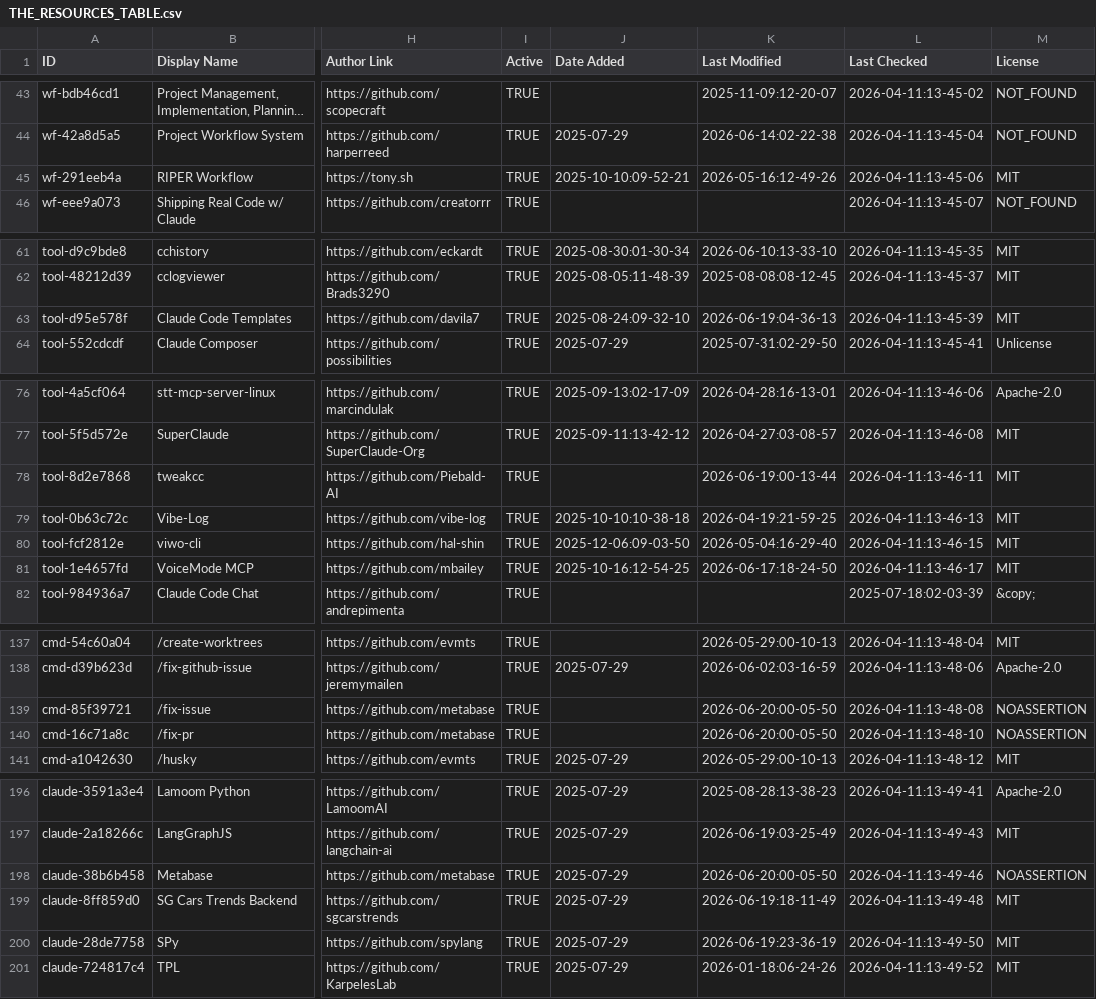
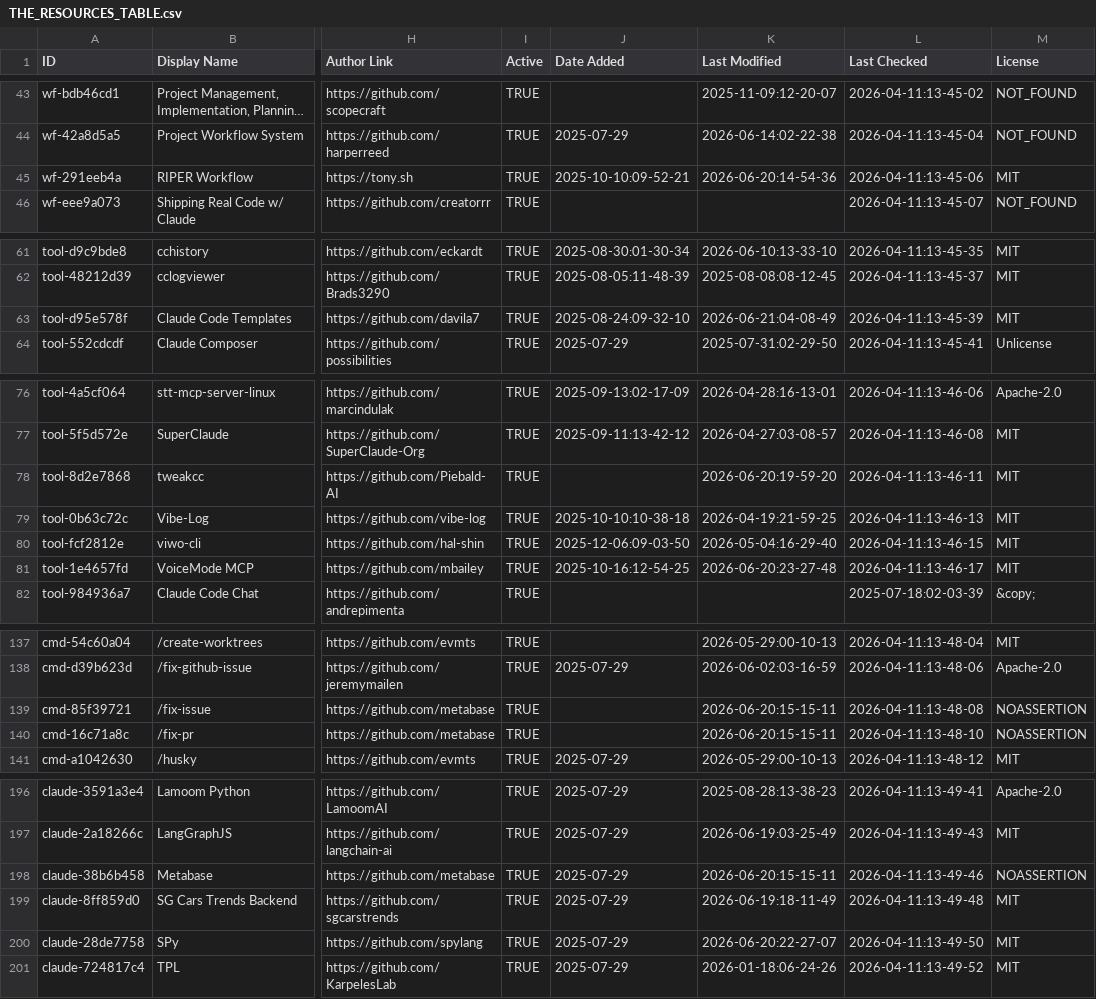
Before and after one commit to MrMoshkovitz/awesome-claude-code, a CSV file: THE_RESOURCES_TABLE.csv, drawn as a sheet; only a part is shown, gaps mark what is left out; long unchanged cells end in …; the diff covers the shown part only; the diff names each change by its address in the sheet, - before the commit and + after, or states it on an @@ line.

```diff
--- a/THE_RESOURCES_TABLE.csv
+++ b/THE_RESOURCES_TABLE.csv
-K45 (Last Modified): 2026-05-16:12-49-26
+K45 (Last Modified): 2026-06-20:14-54-36
-K63 (Last Modified): 2026-06-19:04-36-13
+K63 (Last Modified): 2026-06-21:04-08-49
-K78 (Last Modified): 2026-06-19:00-13-44
+K78 (Last Modified): 2026-06-20:19-59-20
-K81 (Last Modified): 2026-06-17:18-24-50
+K81 (Last Modified): 2026-06-20:23-27-48
-K139:K140 (Last Modified): 2026-06-20:00-05-50
+K139:K140 (Last Modified): 2026-06-20:15-15-11
-K198 (Last Modified): 2026-06-20:00-05-50
+K198 (Last Modified): 2026-06-20:15-15-11
-K200 (Last Modified): 2026-06-19:23-36-19
+K200 (Last Modified): 2026-06-20:22-27-07
```
Also changed, not shown: 20 edited cells elsewhere in this file.
